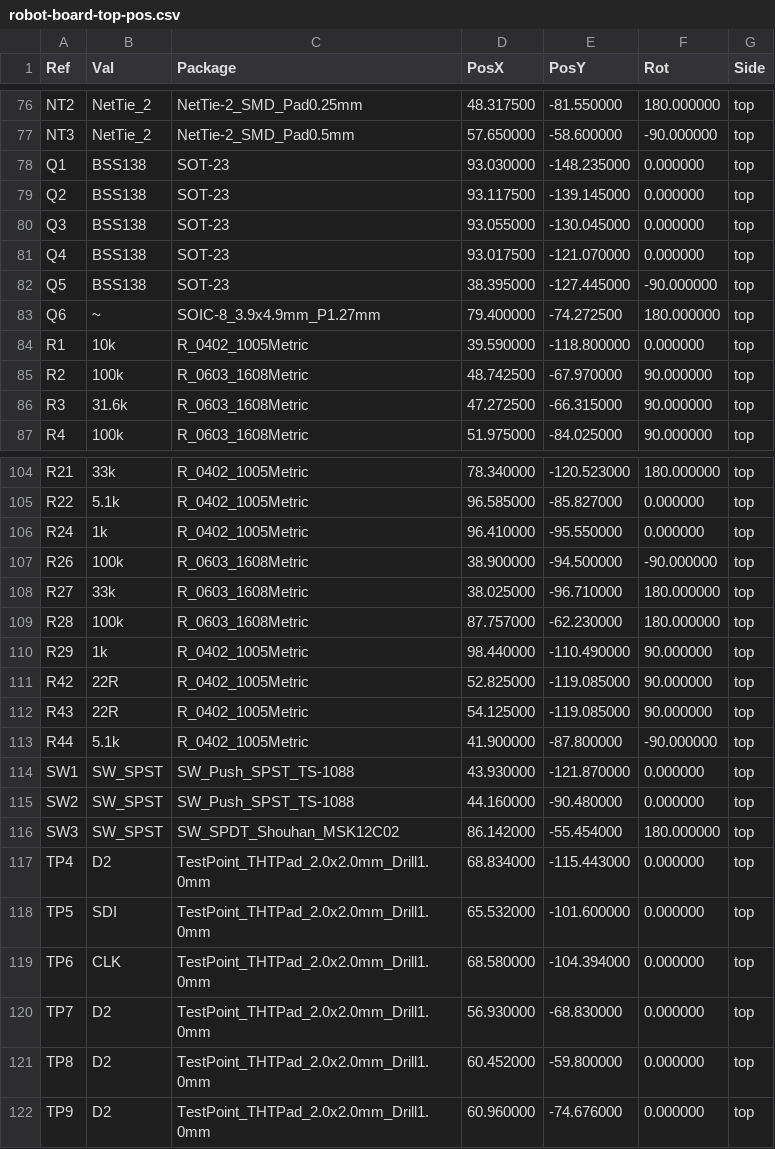
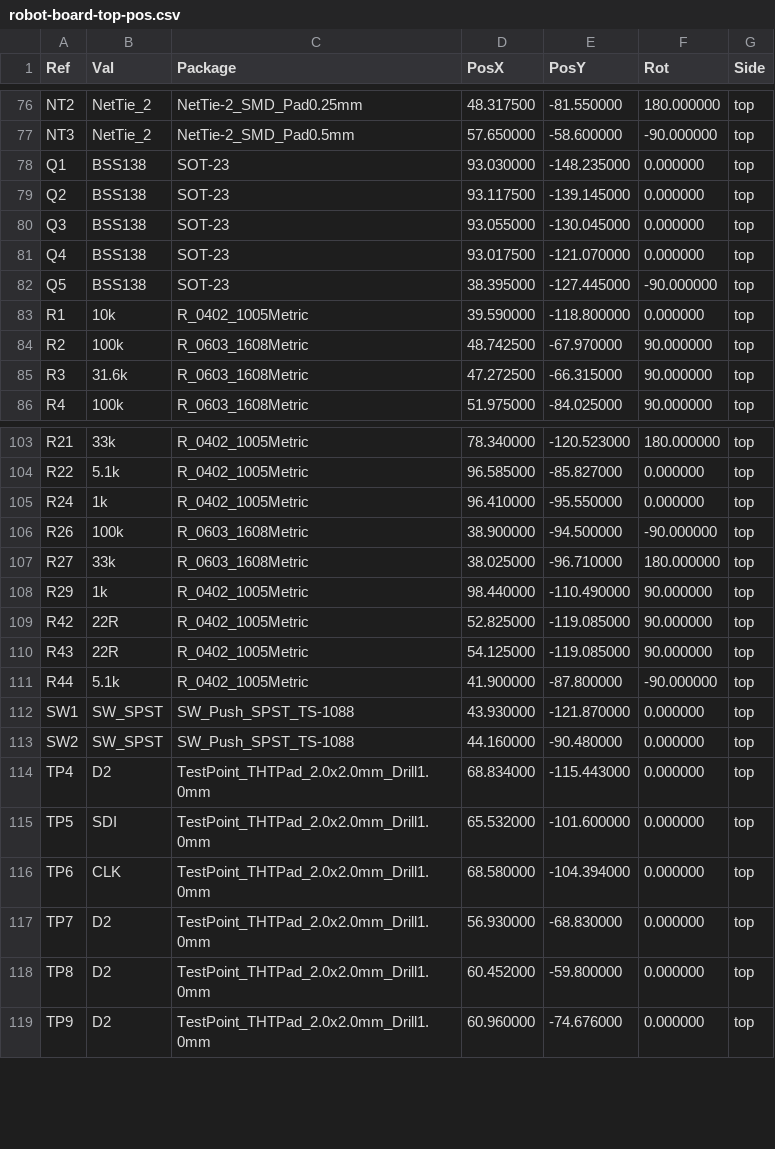
Before and after one commit to CMU-Robotics-Club/Red-Robot-2026, a CSV file: hardware/robot-board/out/robot-board-top-pos.csv, drawn as a sheet; only a part is shown, gaps mark what is left out.

```diff
--- a/hardware/robot-board/out/robot-board-top-pos.csv
+++ b/hardware/robot-board/out/robot-board-top-pos.csv
@@ -82,3 +82,2 @@ Ref,Val,Package,PosX,PosY,Rot,Side
 "Q5","BSS138","SOT-23",38.395000,-127.445000,-90.000000,top
-"Q6","~","SOIC-8_3.9x4.9mm_P1.27mm",79.400000,-74.272500,180.000000,top
 "R1","10k","R_0402_1005Metric",39.590000,-118.800000,0.000000,top
@@ -108,3 +107,2 @@ Ref,Val,Package,PosX,PosY,Rot,Side
 "R27","33k","R_0603_1608Metric",38.025000,-96.710000,180.000000,top
-"R28","100k","R_0603_1608Metric",87.757000,-62.230000,180.000000,top
 "R29","1k","R_0402_1005Metric",98.440000,-110.490000,90.000000,top
@@ -115,3 +113,2 @@ Ref,Val,Package,PosX,PosY,Rot,Side
 "SW2","SW_SPST","SW_Push_SPST_TS-1088",44.160000,-90.480000,0.000000,top
-"SW3","SW_SPST","SW_SPDT_Shouhan_MSK12C02",86.142000,-55.454000,180.000000,top
 "TP4","D2","TestPoint_THTPad_2.0x2.0mm_Drill1.0mm",68.834000,-115.443000,0.000000,top
```
Also changed, not shown: hardware/robot-board/out/bom-jlc.csv, hardware/robot-board/out/placement-jlc.csv, 19 other files.
